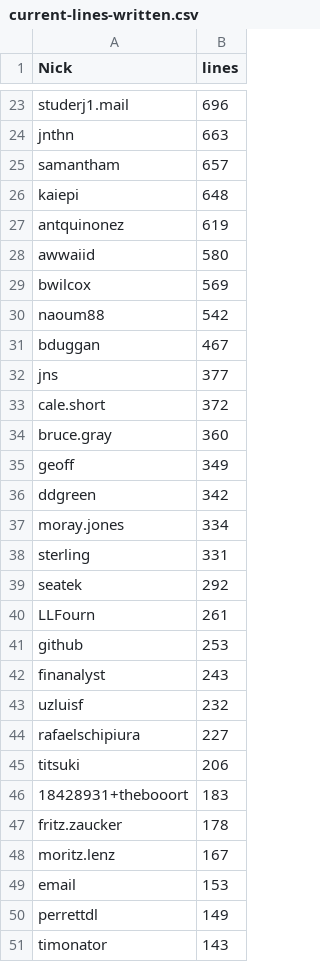
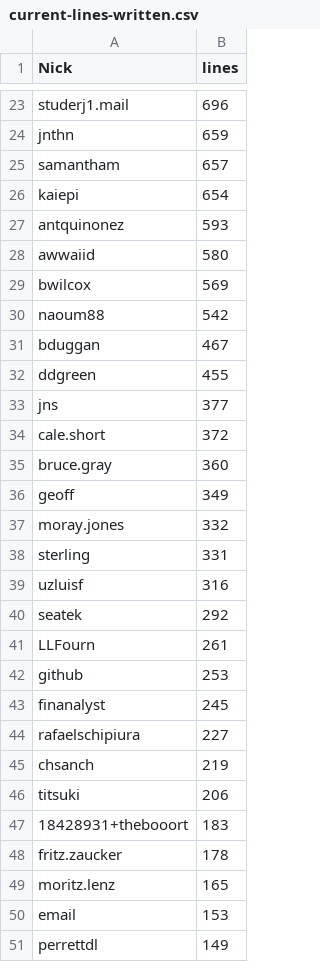
Before and after one commit to JJ/TPF-Grant, a CSV file: data/current-lines-written.csv, drawn as a sheet; only a part is shown, gaps mark what is left out; the shorter side is filled out with more unchanged rows; removed rows and columns are numbered as before the commit, all else as after; the diff covers the shown part only; the diff names each change by its address in the sheet, - before the commit and + after, or states it on an @@ line.

Commit message:
Updates lines written

```diff
--- a/data/current-lines-written.csv
+++ b/data/current-lines-written.csv
-B24 (lines): 663
+B24 (lines): 659
-B26 (lines): 648
+B26 (lines): 654
-B27 (lines): 619
+B27 (lines): 593
+row 32: ddgreen | 455
-row 36: ddgreen | 342
-B37 (lines): 334
+B37 (lines): 332
+row 39: uzluisf | 316
-B43 (lines): 243
+B43 (lines): 245
-row 43: uzluisf | 232
+row 45: chsanch | 219
-B49 (lines): 167
+B49 (lines): 165
```
Also changed, not shown: 14 added rows, 14 removed rows, 86 moved rows and 29 edited cells elsewhere in this file.
